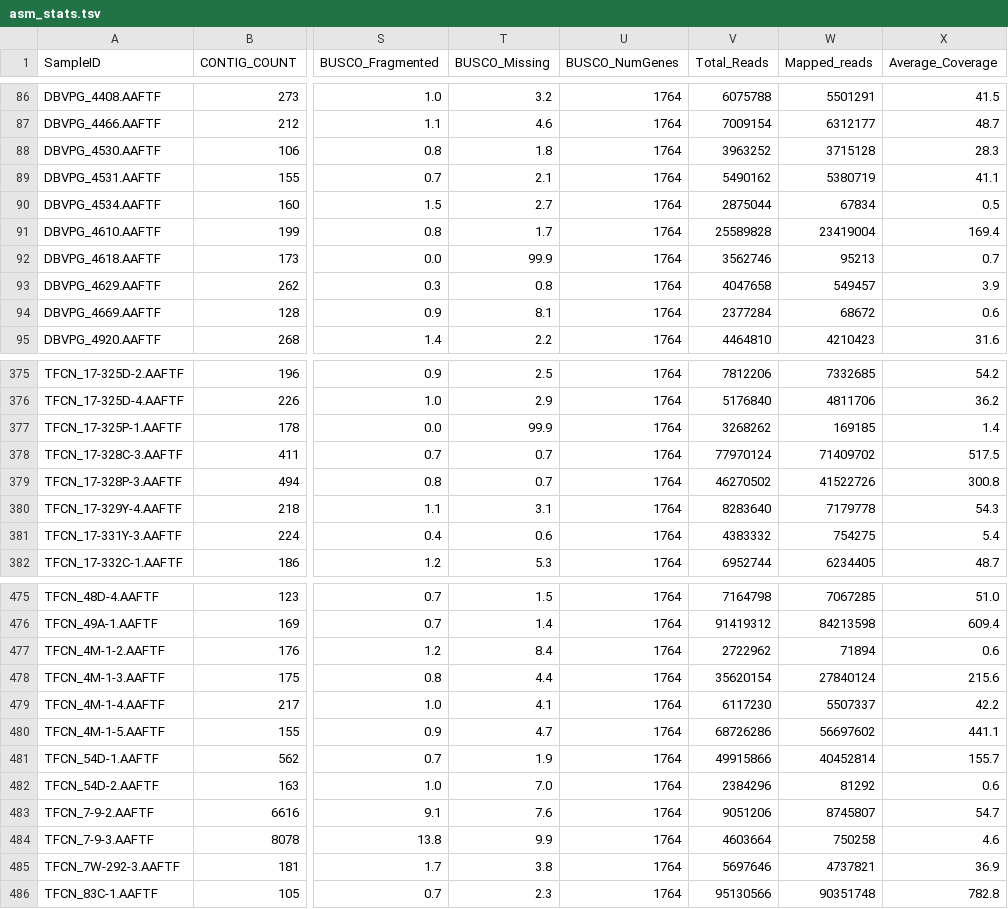
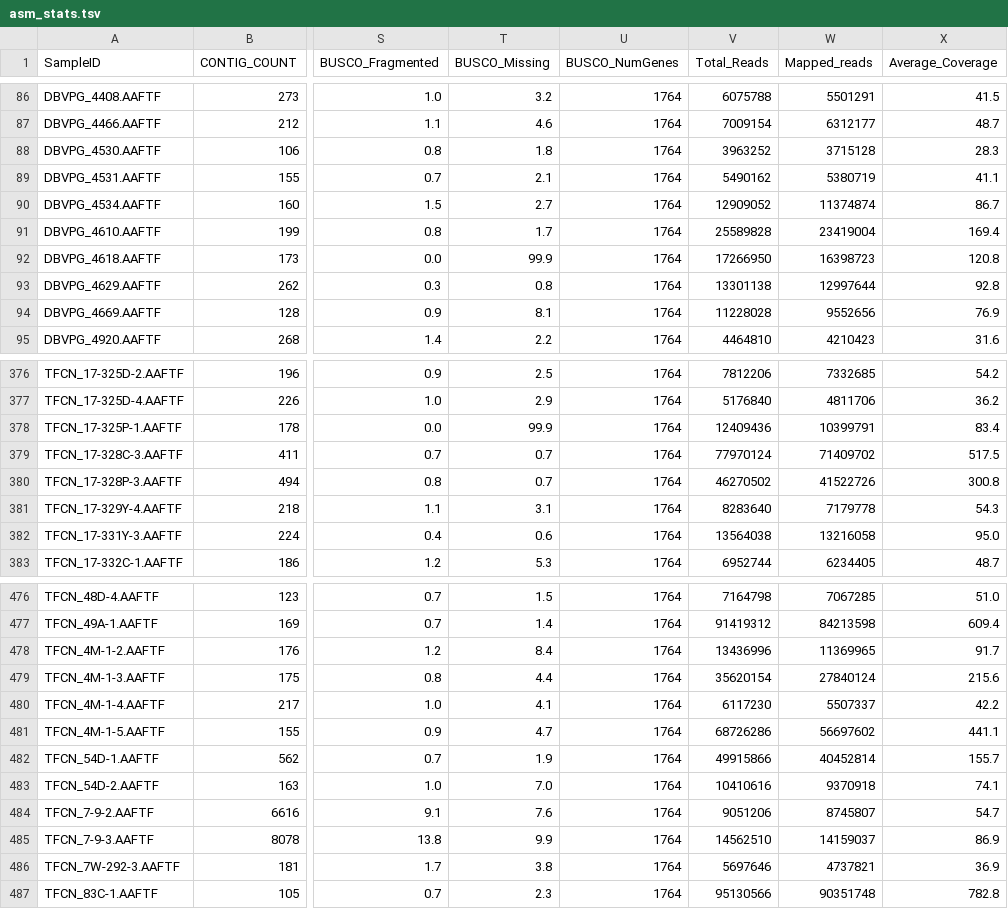
Before and after one commit to stajichlab/ExtremeRhodotorula_DraftGenomes, a TSV file: asm_stats.tsv, drawn as a sheet; only a part is shown, gaps mark what is left out; addresses are those after the commit; the diff covers the shown part only; the diff names each change by its address in the sheet, - before the commit and + after, or states it on an @@ line.

Commit message:
update read mapping numbers

```diff
--- a/asm_stats.tsv
+++ b/asm_stats.tsv
-V90 (Total_Reads): 2875044
+V90 (Total_Reads): 12909052
-W90 (Mapped_reads): 67834
+W90 (Mapped_reads): 11374874
-X90 (Average_Coverage): 0.5
+X90 (Average_Coverage): 86.7
-V92 (Total_Reads): 3562746
+V92 (Total_Reads): 17266950
-W92 (Mapped_reads): 95213
+W92 (Mapped_reads): 16398723
-X92 (Average_Coverage): 0.7
+X92 (Average_Coverage): 120.8
-V93 (Total_Reads): 4047658
+V93 (Total_Reads): 13301138
-W93 (Mapped_reads): 549457
+W93 (Mapped_reads): 12997644
-X93 (Average_Coverage): 3.9
+X93 (Average_Coverage): 92.8
-V94 (Total_Reads): 2377284
+V94 (Total_Reads): 11228028
-W94 (Mapped_reads): 68672
+W94 (Mapped_reads): 9552656
-X94 (Average_Coverage): 0.6
+X94 (Average_Coverage): 76.9
-V378 (Total_Reads): 3268262
+V378 (Total_Reads): 12409436
-W378 (Mapped_reads): 169185
+W378 (Mapped_reads): 10399791
-X378 (Average_Coverage): 1.4
+X378 (Average_Coverage): 83.4
-V382 (Total_Reads): 4383332
+V382 (Total_Reads): 13564038
-W382 (Mapped_reads): 754275
+W382 (Mapped_reads): 13216058
-X382 (Average_Coverage): 5.4
+X382 (Average_Coverage): 95.0
-V478 (Total_Reads): 2722962
+V478 (Total_Reads): 13436996
-W478 (Mapped_reads): 71894
+W478 (Mapped_reads): 11369965
-X478 (Average_Coverage): 0.6
+X478 (Average_Coverage): 91.7
-V483 (Total_Reads): 2384296
+V483 (Total_Reads): 10410616
-W483 (Mapped_reads): 81292
+W483 (Mapped_reads): 9370918
-X483 (Average_Coverage): 0.6
+X483 (Average_Coverage): 74.1
-V485 (Total_Reads): 4603664
+V485 (Total_Reads): 14562510
-W485 (Mapped_reads): 750258
+W485 (Mapped_reads): 14159037
-X485 (Average_Coverage): 4.6
+X485 (Average_Coverage): 86.9
```
Also changed, not shown: 1 added row, 2 removed rows and 57 edited cells elsewhere in this file.
